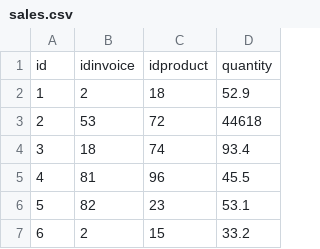
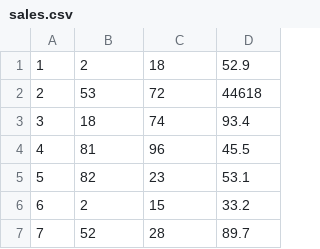
Before and after one commit to dignelidxdx/HackthonGo, a CSV file: datos/csv/sales.csv, drawn as a sheet; only a part is shown; the shorter side is filled out with more unchanged rows.

Commit message:
finished endpoint to backup data

```diff
--- a/datos/csv/sales.csv
+++ b/datos/csv/sales.csv
@@ -1,2 +1 @@
-id,idinvoice,idproduct,quantity
 1,2,18,52.9
```
Also changed, not shown: datos/csv/invoices.csv, datos/csv/products.csv, 16 other files.
